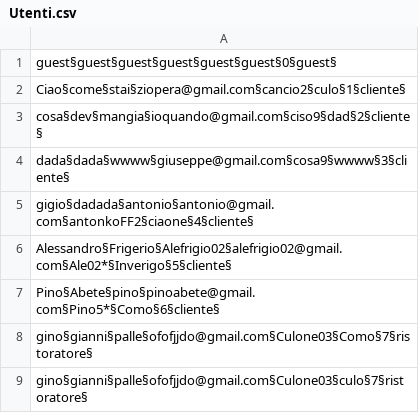
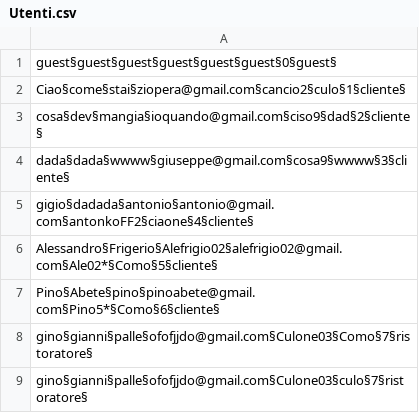
Before and after one commit to Ceilence/Lab-A, a CSV file: data/Utenti.csv, drawn as a sheet.

Commit message:
Merge origin/master
# Conflicts:
#	data/Utenti.csv
#	src/theknife/RisList.java

```diff
--- a/data/Utenti.csv
+++ b/data/Utenti.csv
@@ -5,3 +5,3 @@ dada§dada§wwww§giuseppe@gmail.com§cosa9§wwww§3§cliente§
 gigio§dadada§antonio§antonio@gmail.com§antonkoFF2§ciaone§4§cliente§
-Alessandro§Frigerio§Alefrigio02§alefrigio02@gmail.com§Ale02*§Inverigo§5§cliente§
+Alessandro§Frigerio§Alefrigio02§alefrigio02@gmail.com§Ale02*§Como§5§cliente§
 Pino§Abete§pino§pinoabete@gmail.com§Pino5*§Como§6§cliente§
```
Also changed, not shown: 8 other files.
